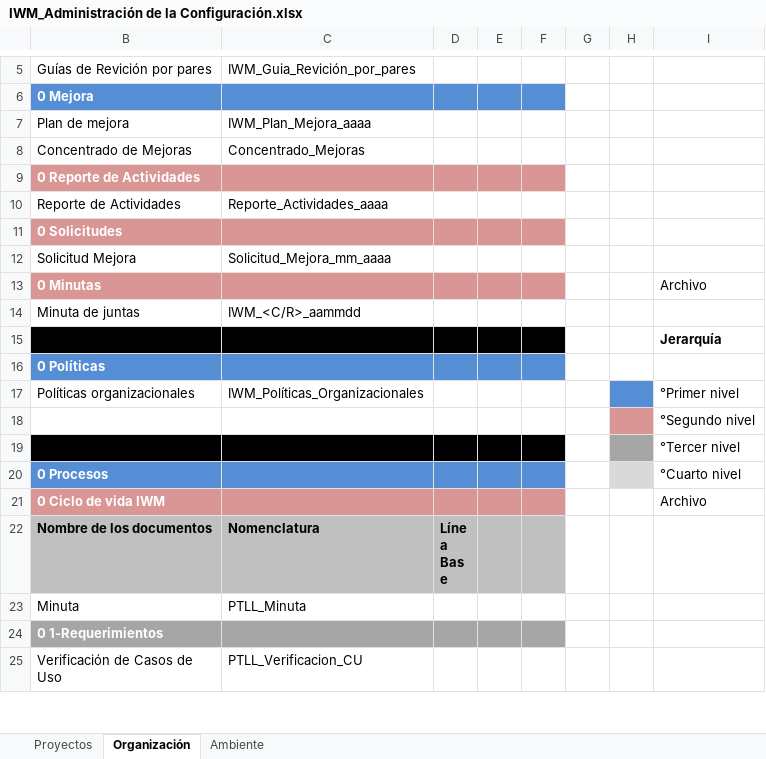
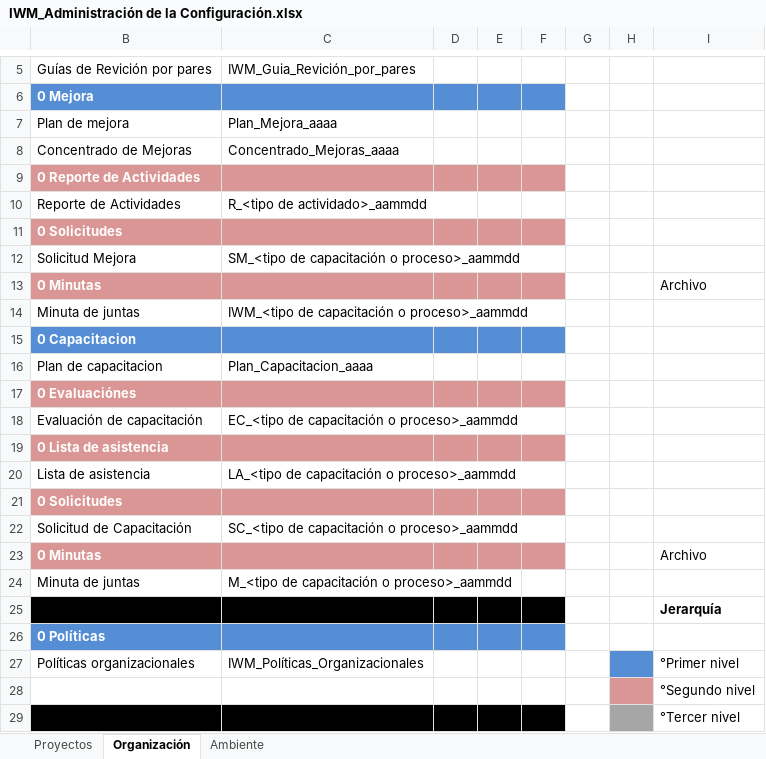
Before and after one commit to CharlsG/IWM, an Excel workbook: Organización/Procesos/Soporte Organizacional/2. Administración de Configuración/IWM_Administración de la Configuración.xlsx, sheet Organización, drawn as a sheet; only a part is shown, gaps mark what is left out; the shorter side is filled out with more unchanged rows; values as stored, in another font and other column widths than the file's, no borders; the diff names each change by its address in the sheet, - before the commit and + after, or states it on an @@ line.

Commit message:
Se actualizo el acomodo y nombre de los archiovs en Mejora y Capacitación

```diff
--- a/Organización/Procesos/Soporte Organizacional/2. Administración de Configuración/IWM_Administración de la Configuración.xlsx (sheet Organización)
+++ b/Organización/Procesos/Soporte Organizacional/2. Administración de Configuración/IWM_Administración de la Configuración.xlsx (sheet Organización)
-C7: IWM_Plan_Mejora_aaaa
+C7: Plan_Mejora_aaaa
-C8: Concentrado_Mejoras
+C8: Concentrado_Mejoras_aaaa
-C10: Reporte_Actividades_aaaa
+C10: R_<tipo de actividado>_aammdd
-C12: Solicitud_Mejora_mm_aaaa
+C12: SM_<tipo de capacitación o proceso>_aammdd
-C14: IWM_<C/R>_aammdd
+C14: IWM_<tipo de capacitación o proceso>_aammdd
+row 15: 0 Capacitacion
+row 16: Plan de capacitacion | Plan_Capacitacion_aaaa
+row 17: 0 Evaluaciónes
+row 18: Evaluación de capacitación | EC_<tipo de capacitación o proceso>_aammdd
+row 19: 0 Lista de asistencia
+row 20: Lista de asistencia | LA_<tipo de capacitación o proceso>_aammdd
+row 21: 0 Solicitudes
+row 22: Solicitud de Capacitación | SC_<tipo de capacitación o proceso>_aammdd
+row 23: 0 Minutas |  |  |  |  |  |  | Archivo
+row 24: Minuta de juntas | M_<tipo de capacitación o proceso>_aammdd
```
